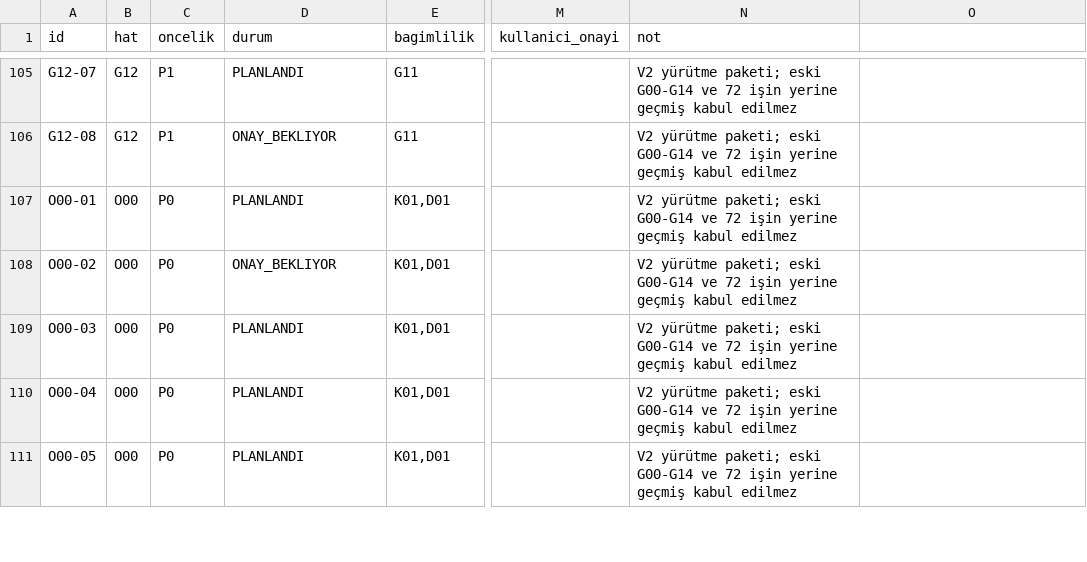
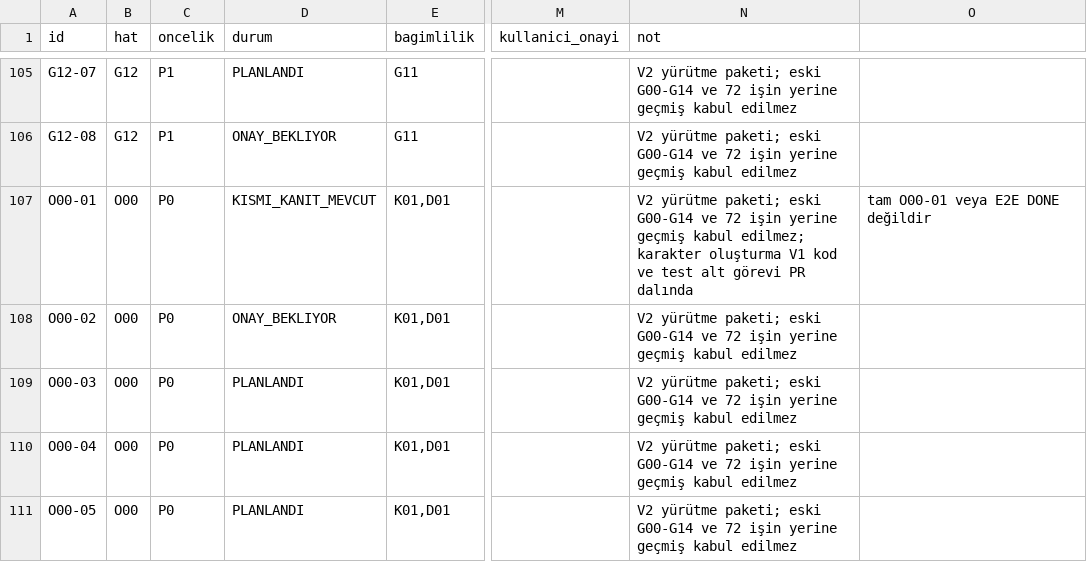
Before and after one commit to zxc28tarik/FallOfCavalry, a CSV file: docs/plans/web-rebuild-v2/02_GOREV_TAKIP_V2.csv, drawn as a sheet; only a part is shown, gaps mark what is left out; the diff names each change by its address in the sheet, - before the commit and + after, or states it on an @@ line.

Commit message:
docs(web): track character creation work within the current V2 plan

```diff
--- a/docs/plans/web-rebuild-v2/02_GOREV_TAKIP_V2.csv
+++ b/docs/plans/web-rebuild-v2/02_GOREV_TAKIP_V2.csv
-D107 (durum): PLANLANDI
+D107 (durum): KISMI_KANIT_MEVCUT
-N107 (not): …geçmiş kabul edilmez
+N107 (not): …geçmiş kabul edilmez; karakter oluşturma V1 kod ve test alt görevi PR dalında
-O107: (empty)
+O107: tam O00-01 veya E2E DONE değildir
```
